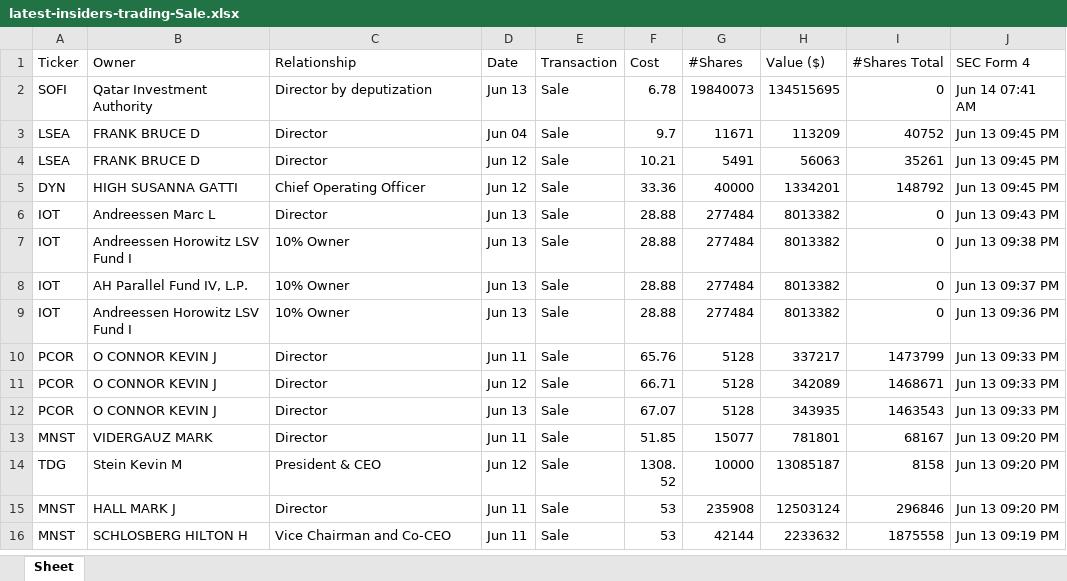
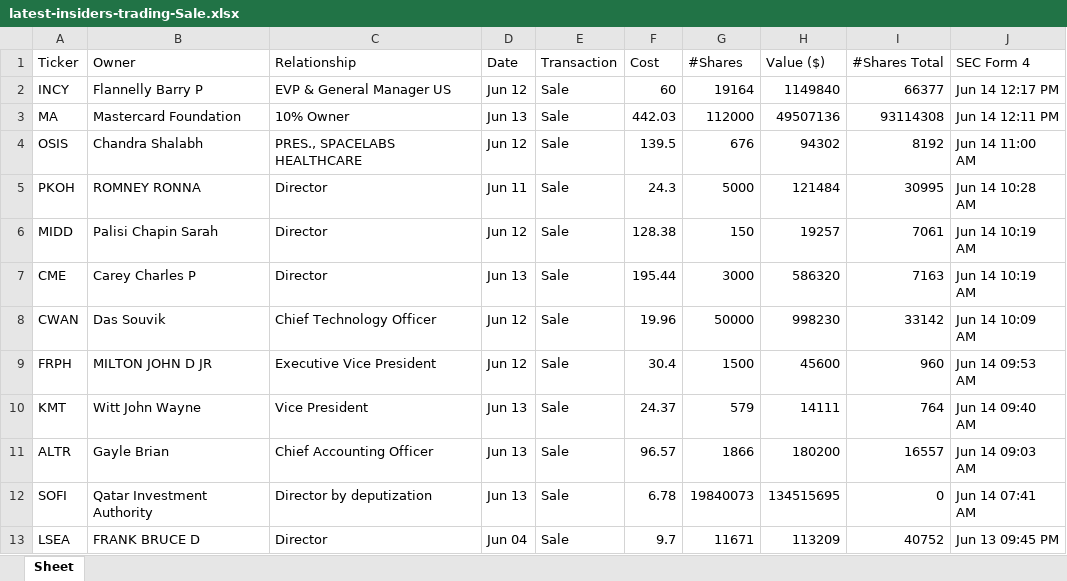
Before and after one commit to JLLMNCHR/python-cinco, an Excel workbook: salidas/latest-insiders-trading-Sale.xlsx, sheet Sheet, drawn as a sheet; only a part is shown; the shorter side is filled out with more unchanged rows; values as stored, in another font and other column widths than the file's, no borders; the diff covers the shown part only; the diff names each change by its address in the sheet, - before the commit and + after, or states it on an @@ line.

```diff
--- a/salidas/latest-insiders-trading-Sale.xlsx (sheet Sheet)
+++ b/salidas/latest-insiders-trading-Sale.xlsx (sheet Sheet)
+row 2: INCY | Flannelly Barry P | EVP & General Manager US | Jun 12 | Sale | 60 | 19164 | 1149840 | 66377 | Jun 14 12:17 PM
+row 3: MA | Mastercard Foundation | 10% Owner | Jun 13 | Sale | 442.03 | 112000 | 49507136 | 93114308 | Jun 14 12:11 PM
+row 4: OSIS | Chandra Shalabh | PRES., SPACELABS HEALTHCARE | Jun 12 | Sale | 139.5 | 676 | 94302 | 8192 | Jun 14 11:00 AM
+row 5: PKOH | ROMNEY RONNA | Director | Jun 11 | Sale | 24.3 | 5000 | 121484 | 30995 | Jun 14 10:28 AM
+row 6: MIDD | Palisi Chapin Sarah | Director | Jun 12 | Sale | 128.38 | 150 | 19257 | 7061 | Jun 14 10:19 AM
+row 7: CME | Carey Charles P | Director | Jun 13 | Sale | 195.44 | 3000 | 586320 | 7163 | Jun 14 10:19 AM
+row 8: CWAN | Das Souvik | Chief Technology Officer | Jun 12 | Sale | 19.96 | 50000 | 998230 | 33142 | Jun 14 10:09 AM
+row 9: FRPH | MILTON JOHN D JR | Executive Vice President | Jun 12 | Sale | 30.4 | 1500 | 45600 | 960 | Jun 14 09:53 AM
+row 10: KMT | Witt John Wayne | Vice President | Jun 13 | Sale | 24.37 | 579 | 14111 | 764 | Jun 14 09:40 AM
+row 11: ALTR | Gayle Brian | Chief Accounting Officer | Jun 13 | Sale | 96.57 | 1866 | 180200 | 16557 | Jun 14 09:03 AM
```
Also changed, not shown: 16 removed rows elsewhere in this sheet, salidas/latest-insiders-trading-Buy.xlsx, 5 other files.
